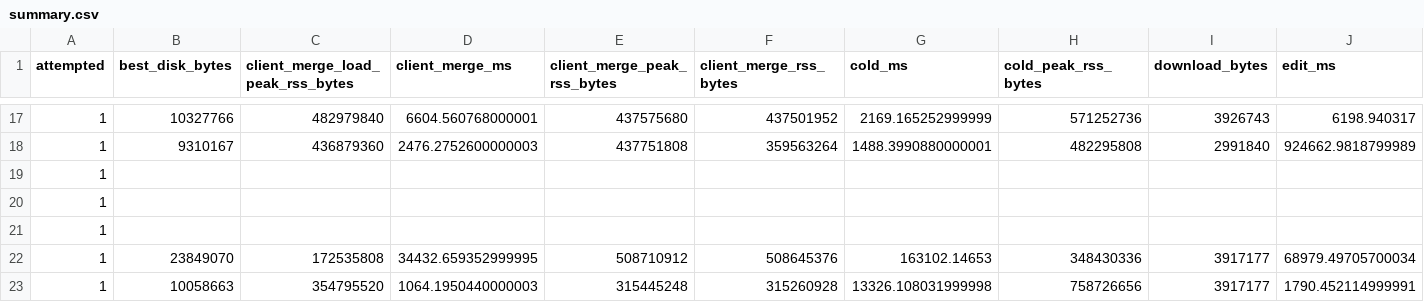
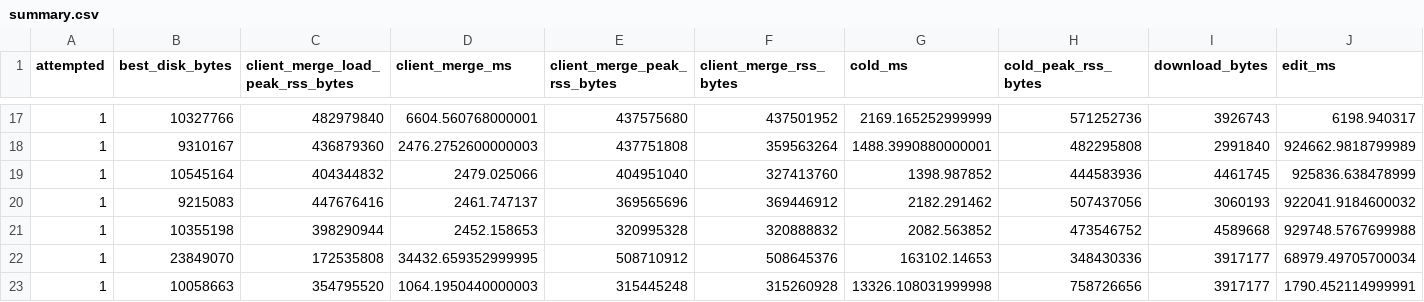
Before and after one commit to Valentin-Lill/crdt-benchmarks, a CSV file: reports/20261010T212825Z/large-offline/summary.csv, drawn as a sheet; only a part is shown, gaps mark what is left out; removed rows and columns are numbered as before the commit, all else as after; rows hold the shown columns only; the diff names each change by its address in the sheet, - before the commit and + after, or states it on an @@ line.

```diff
--- a/reports/20261010T212825Z/large-offline/summary.csv
+++ b/reports/20261010T212825Z/large-offline/summary.csv
-row 19: 1
-row 20: 1
-row 21: 1
+row 19: 1 | 10545164 | 404344832 | 2479.025066 | 404951040 | 327413760 | 1398.987852 | 444583936 | 4461745 | 925836.638478999
+row 20: 1 | 9215083 | 447676416 | 2461.747137 | 369565696 | 369446912 | 2182.291462 | 507437056 | 3060193 | 922041.9184600032
+row 21: 1 | 10355198 | 398290944 | 2452.158653 | 320995328 | 320888832 | 2082.563852 | 473546752 | 4589668 | 929748.5767699988
```
Also changed, not shown: 5 other files.
